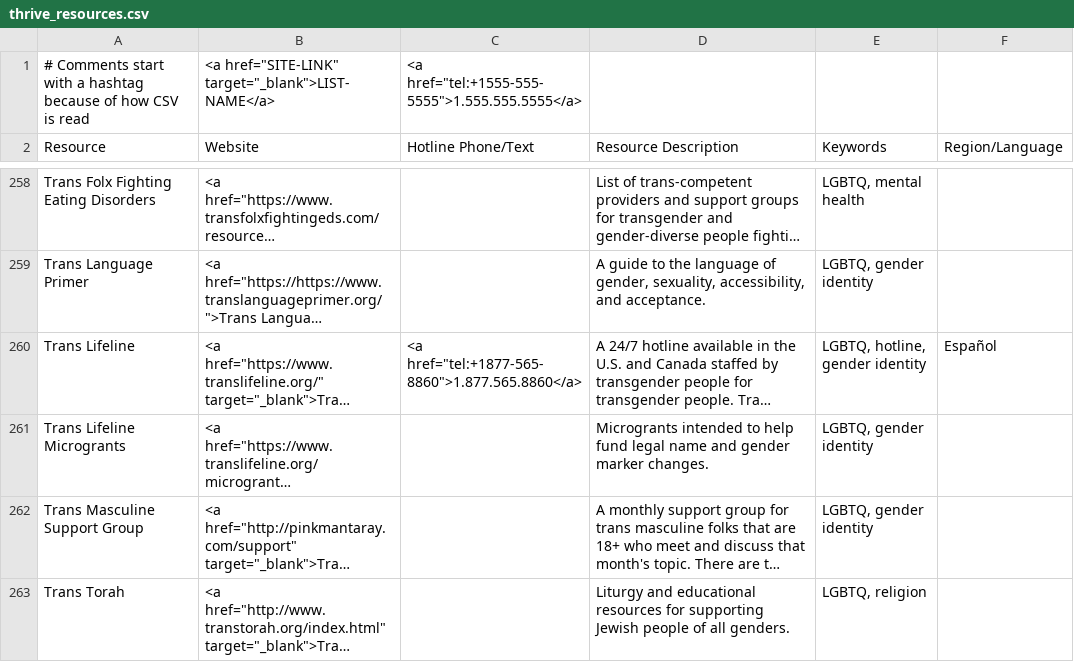
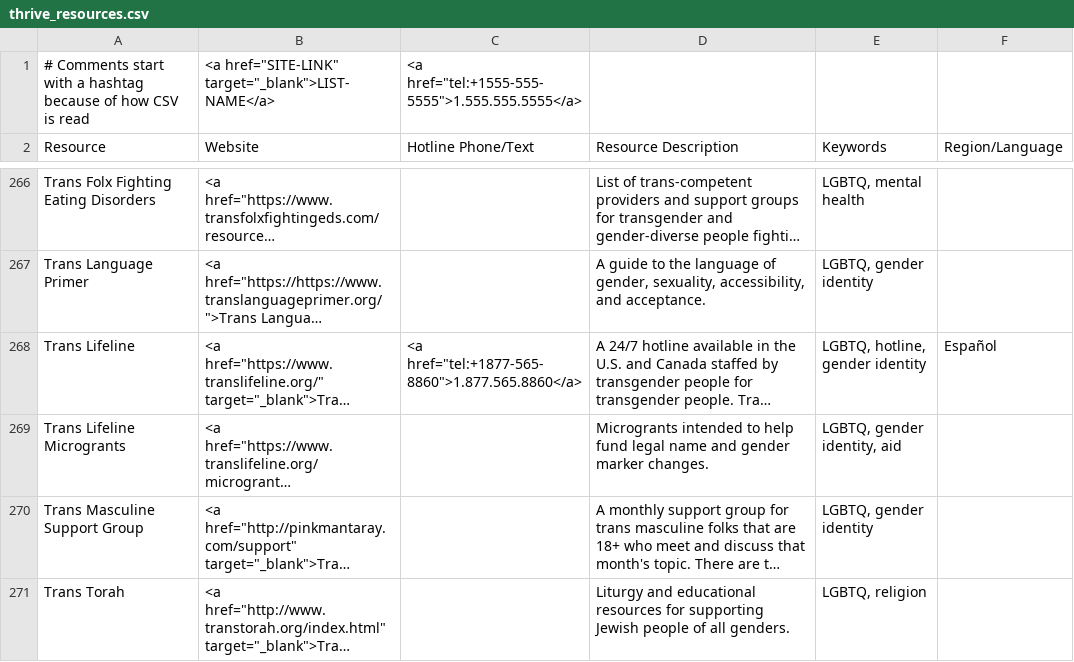
Before and after one commit to ThriveLifeline/thrive-lifeline, a CSV file: _site/thrive_resources.csv, drawn as a sheet; only a part is shown, gaps mark what is left out; long unchanged cells end in …; addresses are those after the commit; the diff covers the shown part only; the diff names each change by its address in the sheet, - before the commit and + after, or states it on an @@ line.

```diff
--- a/_site/thrive_resources.csv
+++ b/_site/thrive_resources.csv
-E269 (Keywords): LGBTQ, gender identity
+E269 (Keywords): LGBTQ, gender identity, aid
```
Also changed, not shown: 8 added rows and 6 edited cells elsewhere in this file, thrive_resources.csv, 17 other files.
